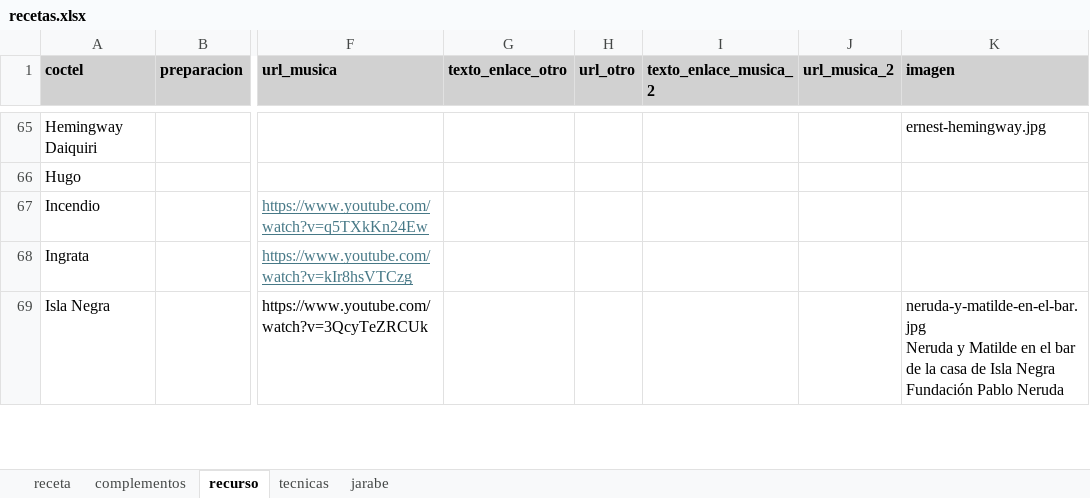
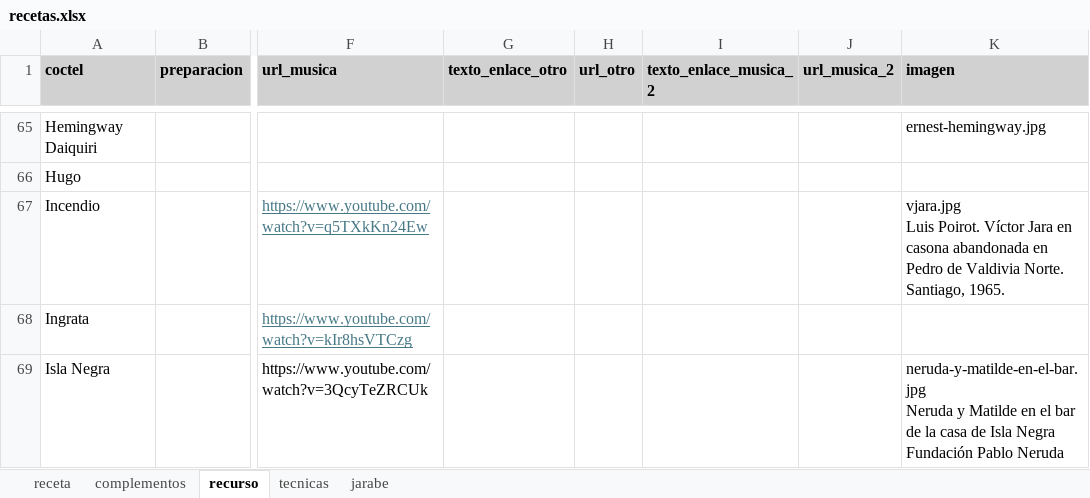
Before and after one commit to cargomir/clubdelicores, an Excel workbook: data/recetas.xlsx, sheet recurso, drawn as a sheet; only a part is shown, gaps mark what is left out; values as stored, in another font and other column widths than the file's, no borders; ↵ is a line break in a cell; the diff covers the shown part only; the diff names each change by its address in the sheet, - before the commit and + after, or states it on an @@ line.

Commit message:
Add files via upload

```diff
--- a/data/recetas.xlsx (sheet recurso)
+++ b/data/recetas.xlsx (sheet recurso)
-K67 (imagen): (empty)
+K67 (imagen): vjara.jpg ↵ Luis Poirot. Víctor Jara en casona abandonada en Pedro de Valdivia Norte. Santiago, 1965.
```
Also changed, not shown: 3 edited cells elsewhere in this sheet.
